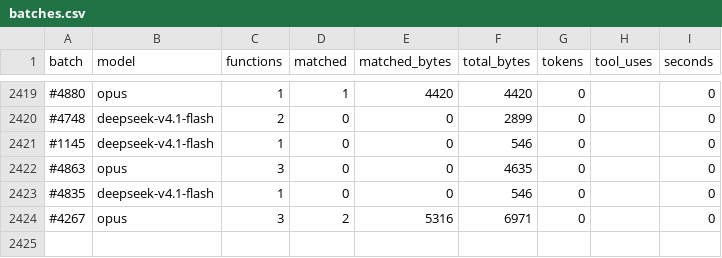
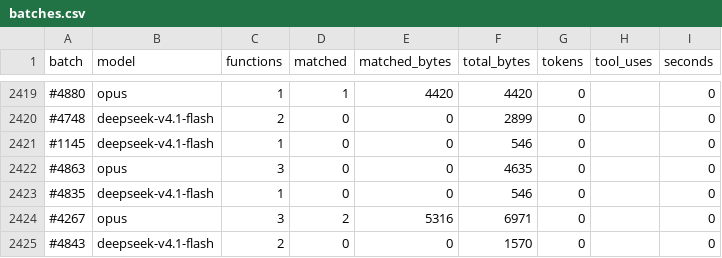
Before and after one commit to CubeB/byte-tactics, a CSV file: data/batches.csv, drawn as a sheet; only a part is shown, gaps mark what is left out; the diff names each change by its address in the sheet, - before the commit and + after, or states it on an @@ line.

```diff
--- a/data/batches.csv
+++ b/data/batches.csv
+row 2425: #4843 | deepseek-v4.1-flash | 2 | 0 | 0 | 1570 | 0 |  | 0
```
Also changed, not shown: data/attempts.csv, 1 other file.
